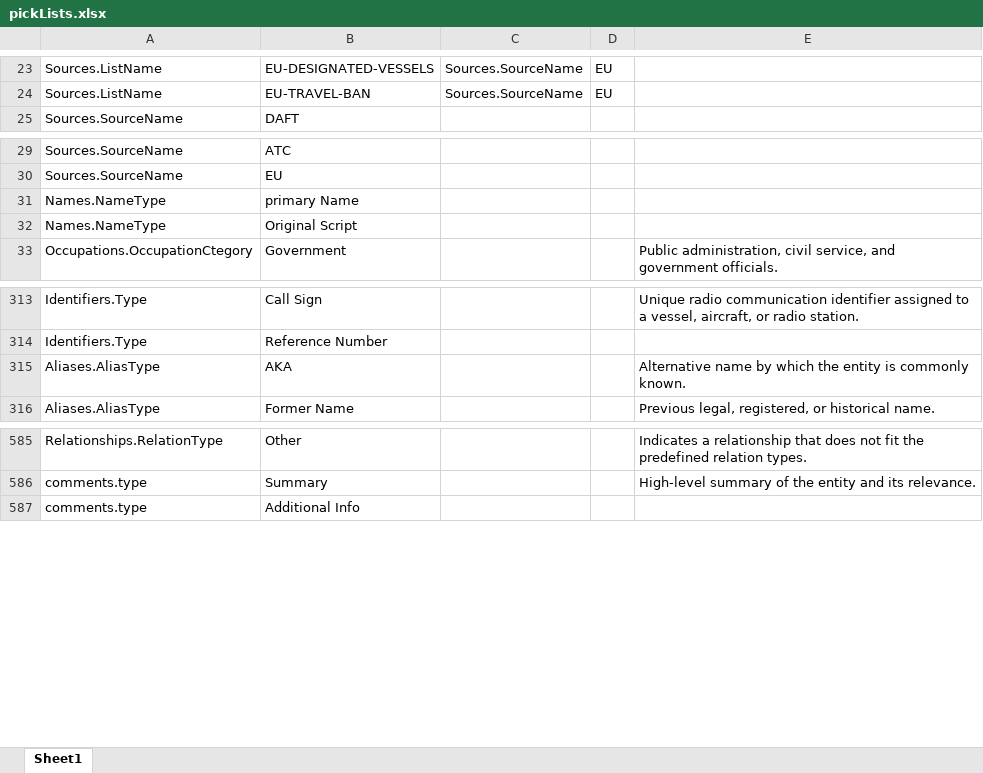
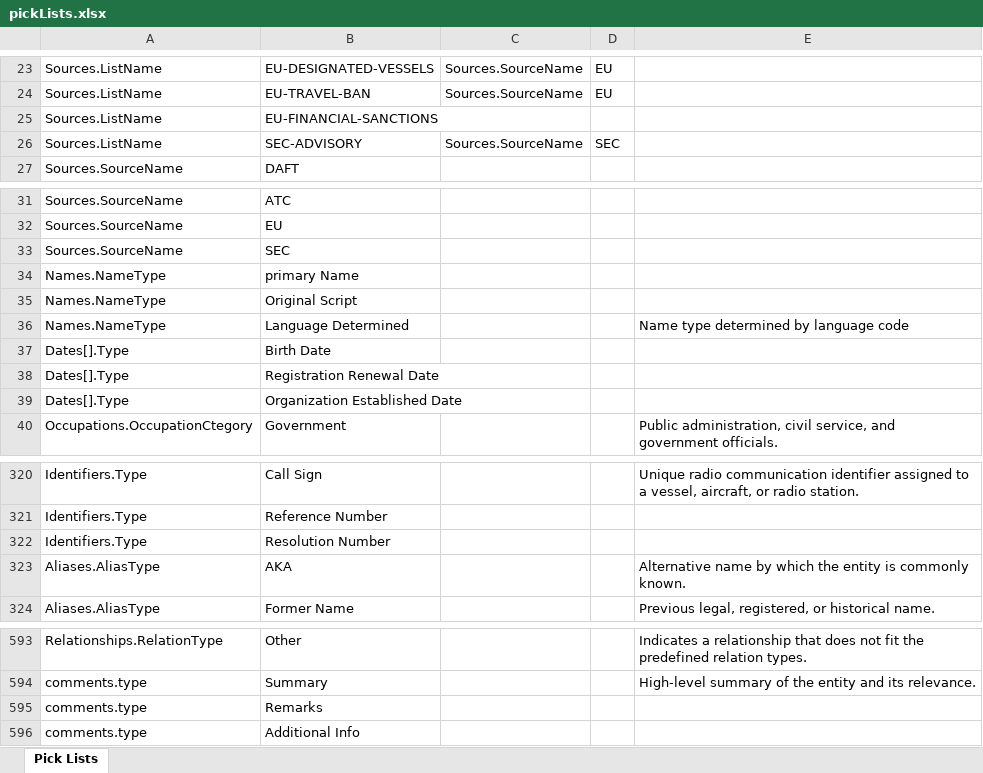
Before and after one commit to VinnoVigilance/python-components, an Excel workbook: data/rules/pickLists.xlsx, sheet Pick Lists, drawn as a sheet; only a part is shown, gaps mark what is left out; values as stored, in another font and other column widths than the file's, no cell formats; the diff names each change by its address in the sheet, - before the commit and + after, or states it on an @@ line.

```diff
--- a/data/rules/pickLists.xlsx (sheet Pick Lists)
+++ b/data/rules/pickLists.xlsx (sheet Pick Lists)
-sheet tab: Sheet1
+sheet tab: Pick Lists
+row 25: Sources.ListName | EU-FINANCIAL-SANCTIONS
+row 26: Sources.ListName | SEC-ADVISORY | Sources.SourceName | SEC
+row 33: Sources.SourceName | SEC
+row 36: Names.NameType | Language Determined |  |  | Name type determined by language code
+row 37: Dates[].Type | Birth Date
+row 38: Dates[].Type | Registration Renewal Date
+row 39: Dates[].Type | Organization Established Date
+row 322: Identifiers.Type | Resolution Number
+row 595: comments.type | Remarks
```
Also changed, not shown: cell formats, data/rules/mapping.xlsx, 2 other files.
